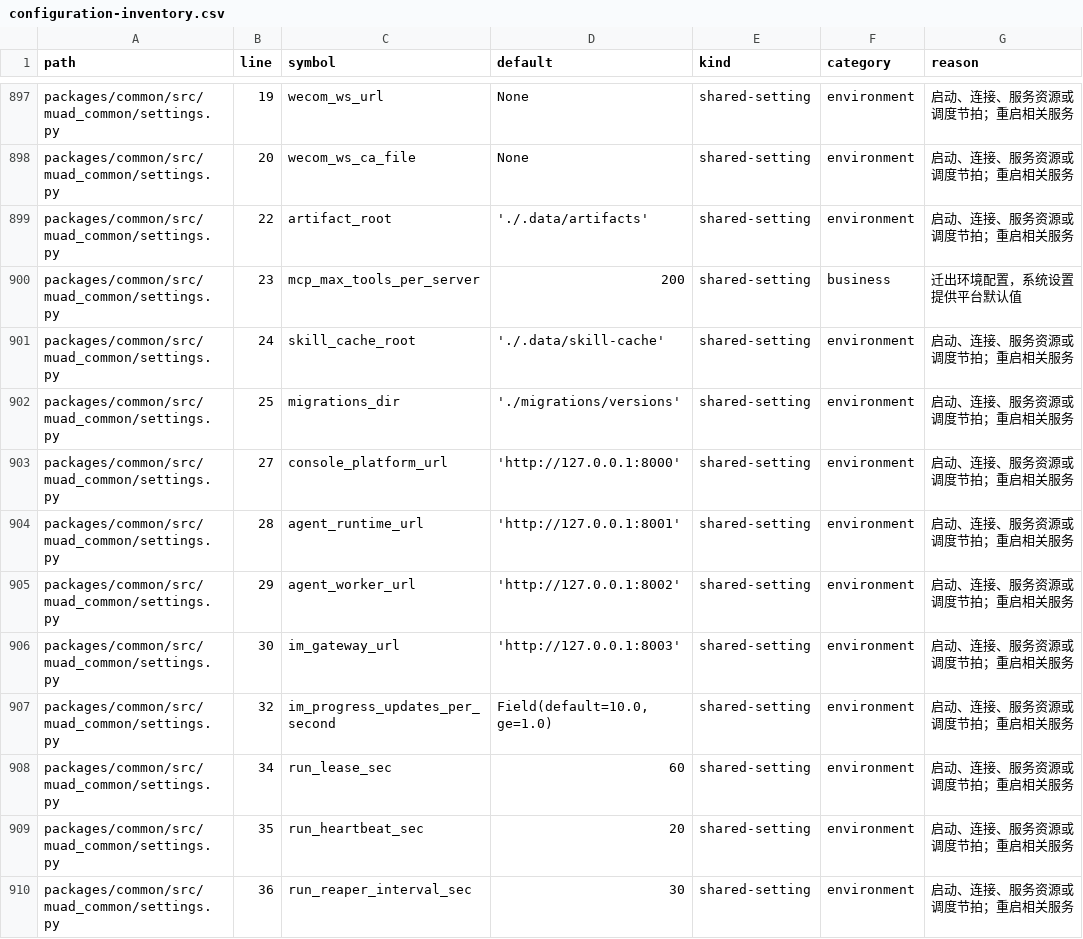
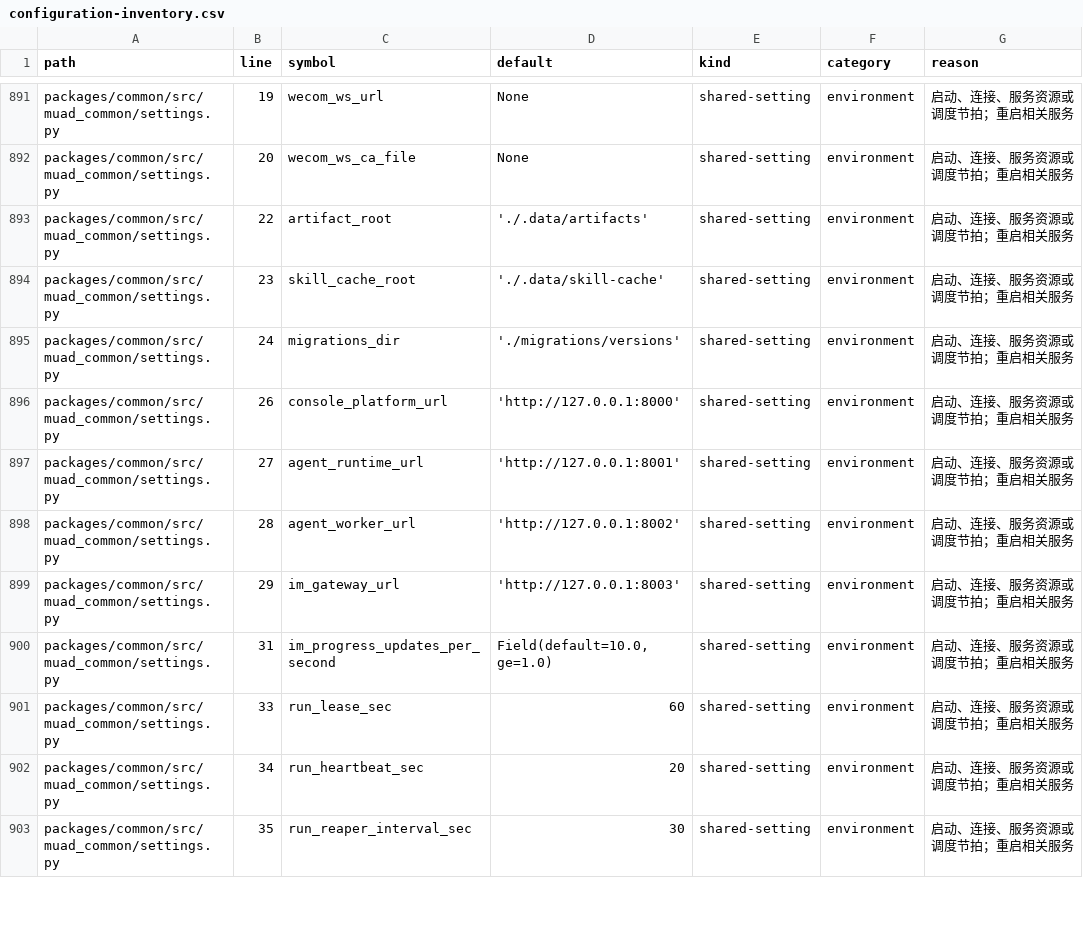
Before and after one commit to Michaelxwb/fluxion-harness, a CSV file: docs/configuration-inventory.csv, drawn as a sheet; only a part is shown, gaps mark what is left out; the diff covers the shown part only.

```diff
--- a/docs/configuration-inventory.csv
+++ b/docs/configuration-inventory.csv
@@ -899,12 +893,11 @@ packages/common/src/muad_common/settings.py,20,wecom_ws_ca_file,None,shared-sett
 packages/common/src/muad_common/settings.py,22,artifact_root,'./.data/artifacts',shared-setting,environment,启动、连接、服务资源或调度节拍；重启相关服务
-packages/common/src/muad_common/settings.py,23,mcp_max_tools_per_server,200,shared-setting,business,迁出环境配置，系统设置提供平台默认值
-packages/common/src/muad_common/settings.py,24,skill_cache_root,'./.data/skill-cache',shared-setting,environment,启动、连接、服务资源或调度节拍；重启相关服务
-packages/common/src/muad_common/settings.py,25,migrations_dir,'./migrations/versions',shared-setting,environment,启动、连接、服务资源或调度节拍；重启相关服务
-packages/common/src/muad_common/settings.py,27,console_platform_url,'http://127.0.0.1:8000',shared-setting,environment,启动、连接、服务资源或调度节拍；重启相关服务
-packages/common/src/muad_common/settings.py,28,agent_runtime_url,'http://127.0.0.1:8001',shared-setting,environment,启动、连接、服务资源或调度节拍；重启相关服务
-packages/common/src/muad_common/settings.py,29,agent_worker_url,'http://127.0.0.1:8002',shared-setting,environment,启动、连接、服务资源或调度节拍；重启相关服务
-packages/common/src/muad_common/settings.py,30,im_gateway_url,'http://127.0.0.1:8003',shared-setting,environment,启动、连接、服务资源或调度节拍；重启相关服务
-packages/common/src/muad_common/settings.py,32,im_progress_updates_per_second,"Field(default=10.0, ge=1.0)",shared-setting,environment,启动、连接、服务资源或调度节拍；重启相关服务
-packages/common/src/muad_common/settings.py,34,run_lease_sec,60,shared-setting,environment,启动、连接、服务资源或调度节拍；重启相关服务
-packages/common/src/muad_common/settings.py,35,run_heartbeat_sec,20,shared-setting,environment,启动、连接、服务资源或调度节拍；重启相关服务
-packages/common/src/muad_common/settings.py,36,run_reaper_interval_sec,30,shared-setting,environment,启动、连接、服务资源或调度节拍；重启相关服务
+packages/common/src/muad_common/settings.py,23,skill_cache_root,'./.data/skill-cache',shared-setting,environment,启动、连接、服务资源或调度节拍；重启相关服务
+packages/common/src/muad_common/settings.py,24,migrations_dir,'./migrations/versions',shared-setting,environment,启动、连接、服务资源或调度节拍；重启相关服务
+packages/common/src/muad_common/settings.py,26,console_platform_url,'http://127.0.0.1:8000',shared-setting,environment,启动、连接、服务资源或调度节拍；重启相关服务
+packages/common/src/muad_common/settings.py,27,agent_runtime_url,'http://127.0.0.1:8001',shared-setting,environment,启动、连接、服务资源或调度节拍；重启相关服务
+packages/common/src/muad_common/settings.py,28,agent_worker_url,'http://127.0.0.1:8002',shared-setting,environment,启动、连接、服务资源或调度节拍；重启相关服务
+packages/common/src/muad_common/settings.py,29,im_gateway_url,'http://127.0.0.1:8003',shared-setting,environment,启动、连接、服务资源或调度节拍；重启相关服务
+packages/common/src/muad_common/settings.py,31,im_progress_updates_per_second,"Field(default=10.0, ge=1.0)",shared-setting,environment,启动、连接、服务资源或调度节拍；重启相关服务
+packages/common/src/muad_common/settings.py,33,run_lease_sec,60,shared-setting,environment,启动、连接、服务资源或调度节拍；重启相关服务
+packages/common/src/muad_common/settings.py,34,run_heartbeat_sec,20,shared-setting,environment,启动、连接、服务资源或调度节拍；重启相关服务
+packages/common/src/muad_common/settings.py,35,run_reaper_interval_sec,30,shared-setting,environment,启动、连接、服务资源或调度节拍；重启相关服务
```
Also changed, not shown: 6 removed rows and 16 edited cells elsewhere in this file, 13 other files.
